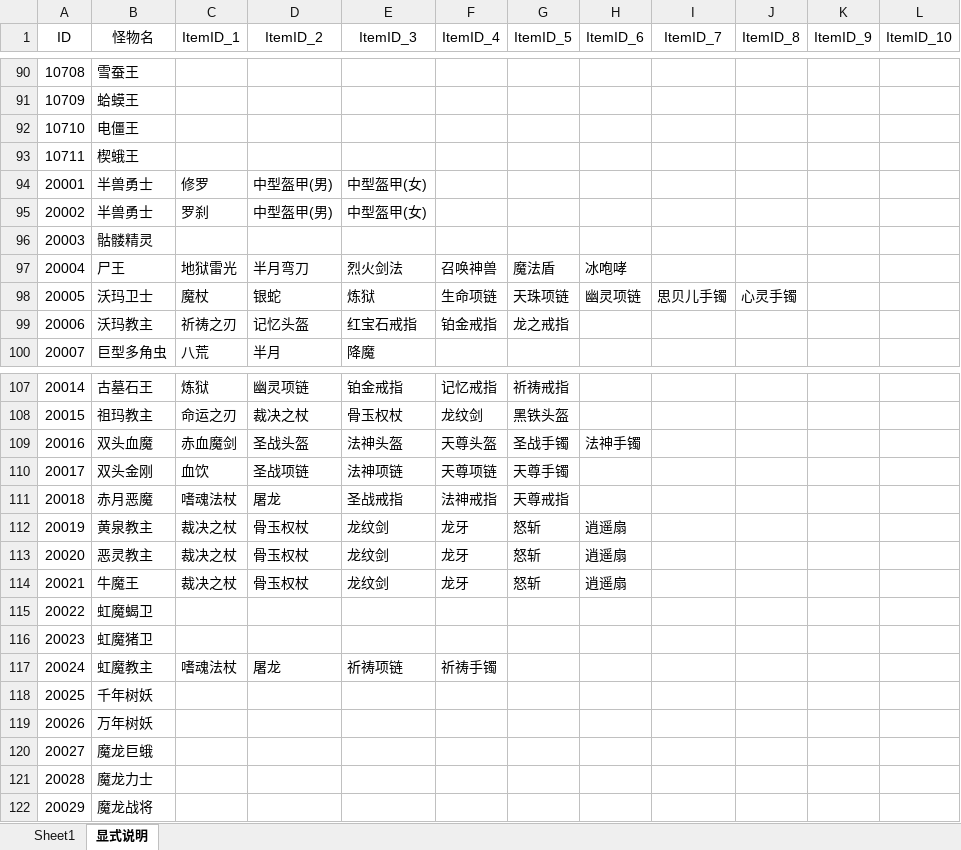
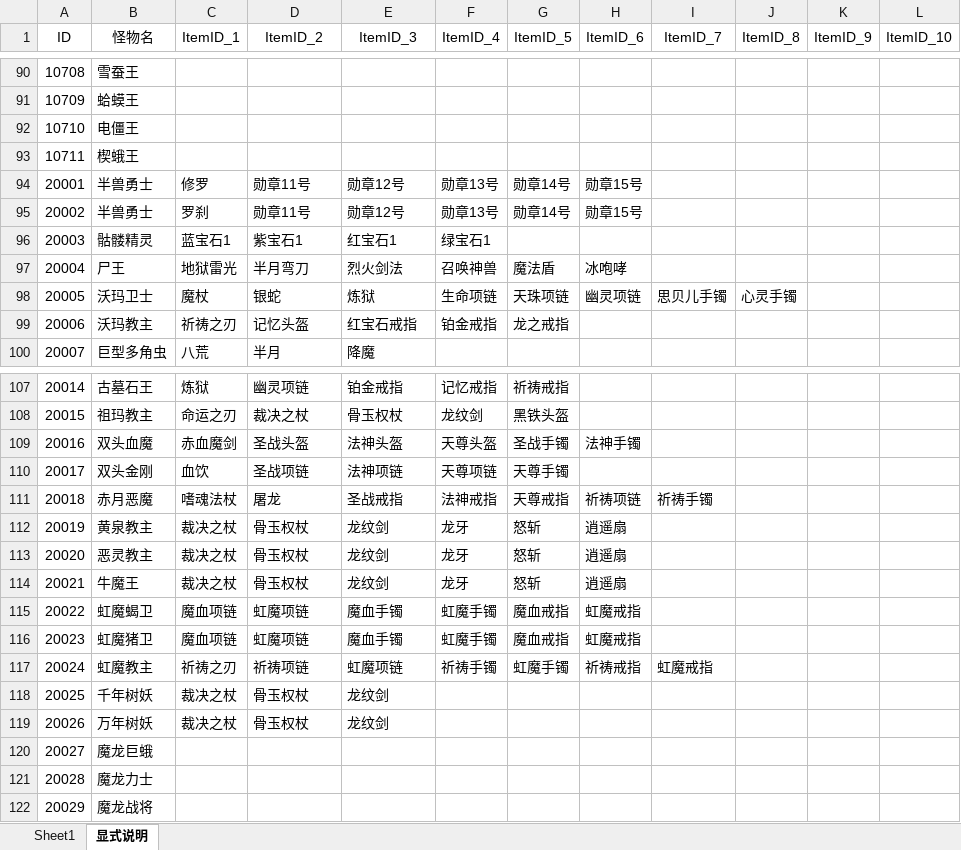
Before and after one commit to simon0xia/mirror, an Excel workbook: documents/暴率表.xlsx, sheet 显式说明, drawn as a sheet; only a part is shown, gaps mark what is left out; values as stored, in another font and other column widths than the file's, no borders; the diff covers the shown part only; the diff names each change by its address in the sheet, - before the commit and + after, or states it on an @@ line.

```diff
--- a/documents/暴率表.xlsx (sheet 显式说明)
+++ b/documents/暴率表.xlsx (sheet 显式说明)
-D94:D95 (ItemID_2): 中型盔甲(男)
+D94:D95 (ItemID_2): 勋章11号
-E94:E95 (ItemID_3): 中型盔甲(女)
+E94:E95 (ItemID_3): 勋章12号
-F94:F95 (ItemID_4): (empty)
+F94:F95 (ItemID_4): 勋章13号
-G94:G95 (ItemID_5): (empty)
+G94:G95 (ItemID_5): 勋章14号
-H94:H95 (ItemID_6): (empty)
+H94:H95 (ItemID_6): 勋章15号
-C96 (ItemID_1): (empty)
+C96 (ItemID_1): 蓝宝石1
-D96 (ItemID_2): (empty)
+D96 (ItemID_2): 紫宝石1
-E96 (ItemID_3): (empty)
+E96 (ItemID_3): 红宝石1
-F96 (ItemID_4): (empty)
+F96 (ItemID_4): 绿宝石1
-H111 (ItemID_6): (empty)
+H111 (ItemID_6): 祈祷项链
-I111 (ItemID_7): (empty)
+I111 (ItemID_7): 祈祷手镯
-C115:C116 (ItemID_1): (empty)
+C115:C116 (ItemID_1): 魔血项链
-D115:D116 (ItemID_2): (empty)
+D115:D116 (ItemID_2): 虹魔项链
-E115:E116 (ItemID_3): (empty)
+E115:E116 (ItemID_3): 魔血手镯
-F115:F116 (ItemID_4): (empty)
+F115:F116 (ItemID_4): 虹魔手镯
-G115:G116 (ItemID_5): (empty)
+G115:G116 (ItemID_5): 魔血戒指
-H115:H116 (ItemID_6): (empty)
+H115:H116 (ItemID_6): 虹魔戒指
-C117 (ItemID_1): 嗜魂法杖
+C117 (ItemID_1): 祈祷之刃
-D117 (ItemID_2): 屠龙
+D117 (ItemID_2): 祈祷项链
-E117 (ItemID_3): 祈祷项链
+E117 (ItemID_3): 虹魔项链
-G117 (ItemID_5): (empty)
+G117 (ItemID_5): 虹魔手镯
-H117 (ItemID_6): (empty)
+H117 (ItemID_6): 祈祷戒指
-I117 (ItemID_7): (empty)
+I117 (ItemID_7): 虹魔戒指
-C118:C119 (ItemID_1): (empty)
+C118:C119 (ItemID_1): 裁决之杖
-D118:D119 (ItemID_2): (empty)
+D118:D119 (ItemID_2): 骨玉权杖
-E118:E119 (ItemID_3): (empty)
+E118:E119 (ItemID_3): 龙纹剑
```
Also changed, not shown: 87 edited cells elsewhere in this sheet, sheet Sheet1, documents/skill and buff.xlsx, documents/地图定义及怪物分布.xlsx, 4 other files.
